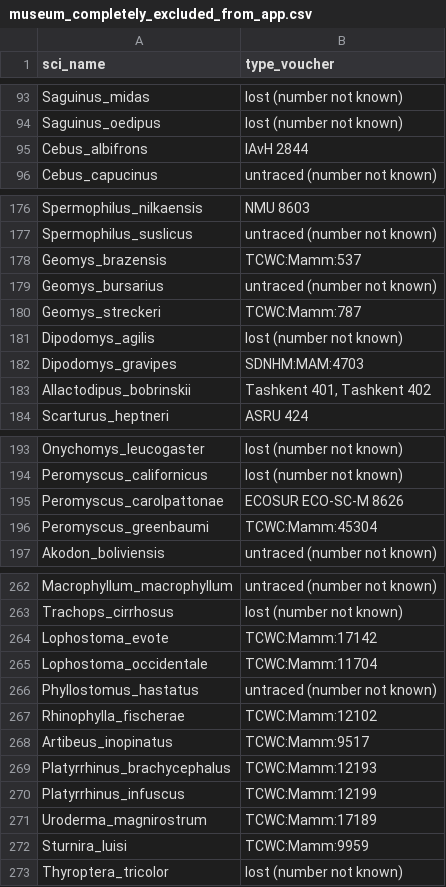
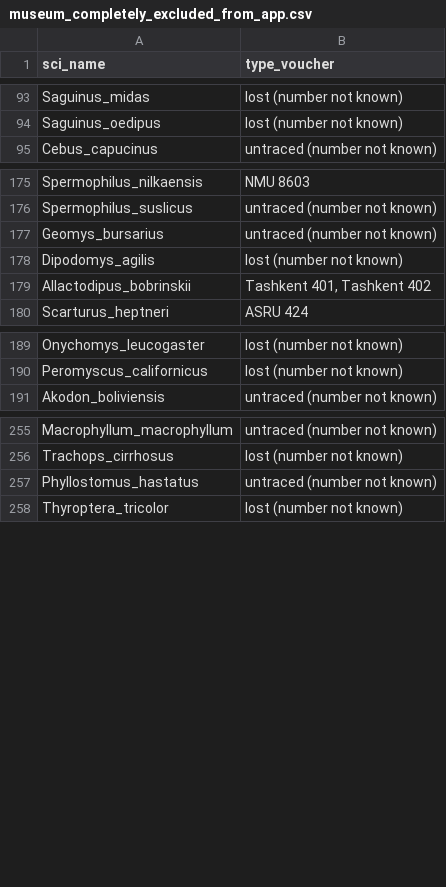
Before and after one commit to ulfboge/MDD, a CSV file: mdd_project/data/review/museum_completely_excluded_from_app.csv, drawn as a sheet; only a part is shown, gaps mark what is left out; the diff covers the shown part only; the diff names each change by its address in the sheet, - before the commit and + after, or states it on an @@ line.

```diff
--- a/mdd_project/data/review/museum_completely_excluded_from_app.csv
+++ b/mdd_project/data/review/museum_completely_excluded_from_app.csv
-row 95: Cebus_albifrons | IAvH 2844
-row 178: Geomys_brazensis | TCWC:Mamm:537
-row 180: Geomys_streckeri | TCWC:Mamm:787
-row 182: Dipodomys_gravipes | SDNHM:MAM:4703
-row 195: Peromyscus_carolpattonae | ECOSUR ECO-SC-M 8626
-row 196: Peromyscus_greenbaumi | TCWC:Mamm:45304
-row 264: Lophostoma_evote | TCWC:Mamm:17142
-row 265: Lophostoma_occidentale | TCWC:Mamm:11704
-row 267: Rhinophylla_fischerae | TCWC:Mamm:12102
-row 268: Artibeus_inopinatus | TCWC:Mamm:9517
-row 269: Platyrrhinus_brachycephalus | TCWC:Mamm:12193
-row 270: Platyrrhinus_infuscus | TCWC:Mamm:12199
-row 271: Uroderma_magnirostrum | TCWC:Mamm:17189
-row 272: Sturnira_luisi | TCWC:Mamm:9959
```
Also changed, not shown: 4 removed rows elsewhere in this file, TypeSpecimenMetadata_v2.4.csv, mdd_project/data/review/museum_completely_excluded_prefix_counts.csv, 5 other files.
